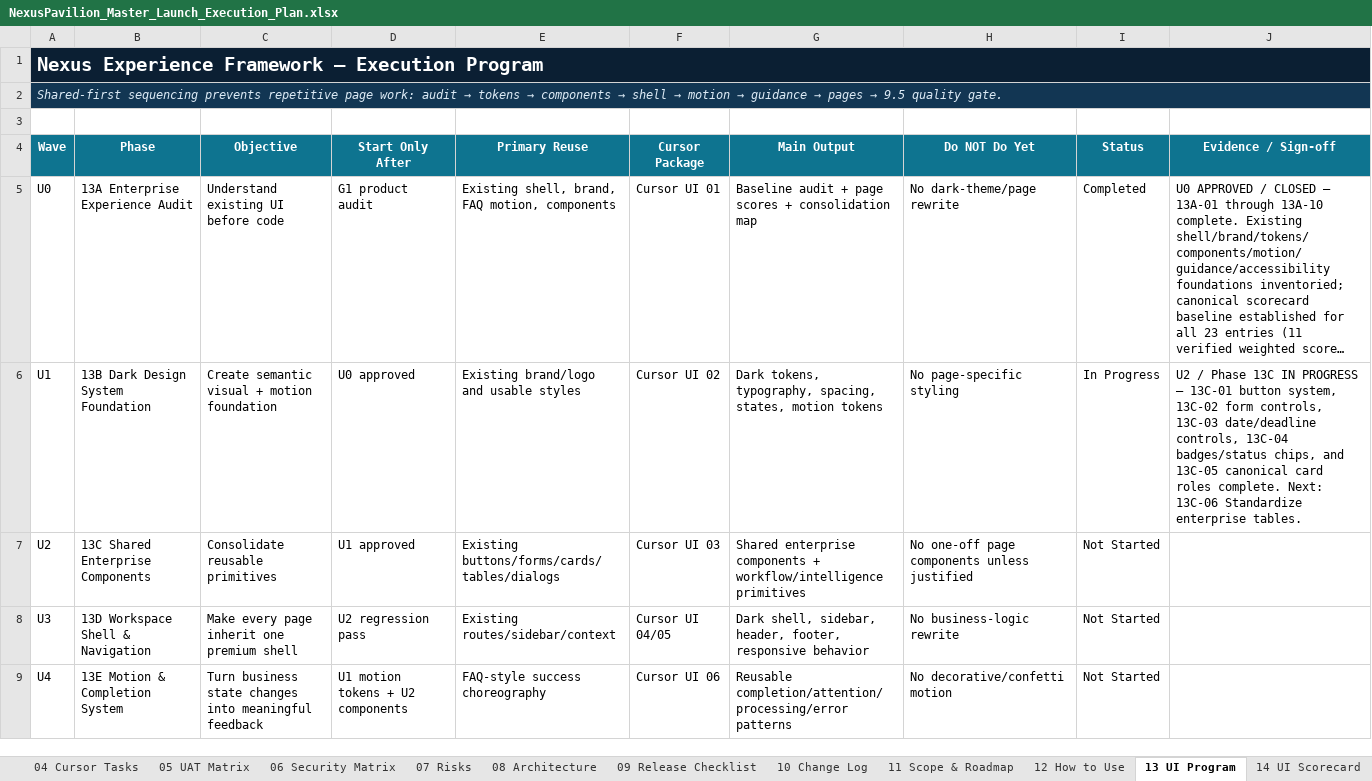
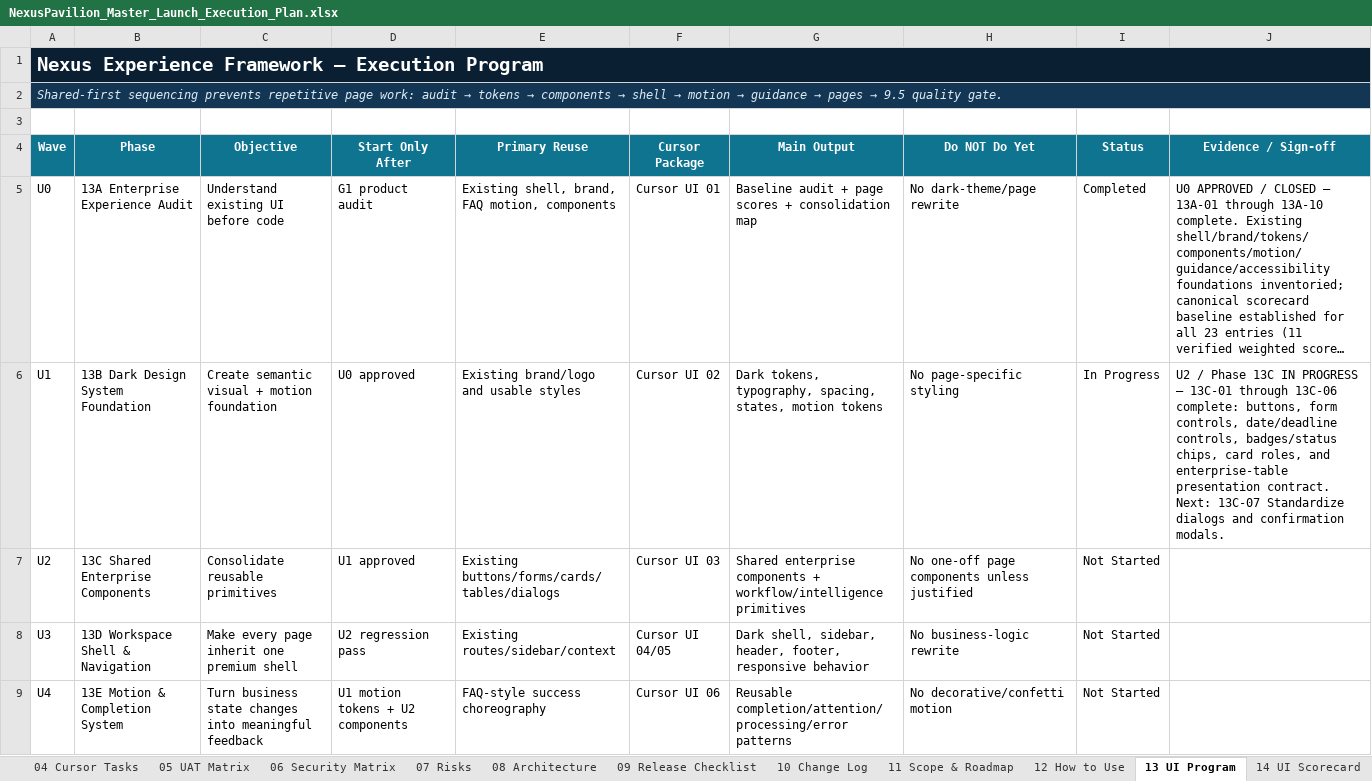
Before and after one commit to amirtaheri1978-cyber/nexuspavilion-core, an Excel workbook: docs/governance/NexusPavilion_Master_Launch_Execution_Plan.xlsx, sheet 13 UI Program, drawn as a sheet; only a part is shown; long unchanged cells end in …; values as stored, in another font and other column widths than the file's, no borders; conditional formats and table styles not drawn; the diff names each change by its address in the sheet, - before the commit and + after, or states it on an @@ line.

Commit message:
Close enterprise table contract task

```diff
--- a/docs/governance/NexusPavilion_Master_Launch_Execution_Plan.xlsx (sheet 13 UI Program)
+++ b/docs/governance/NexusPavilion_Master_Launch_Execution_Plan.xlsx (sheet 13 UI Program)
-J6 (Evidence / Sign-off): …— 13C-01 button system, 13C-02 form controls, 13C-03 date/deadline controls, 13C-04 badges/status chips, and 13C-05 canonical card roles complete. Next: 13C-06 Standardize enterprise tables.
+J6 (Evidence / Sign-off): …— 13C-01 through 13C-06 complete: buttons, form controls, date/deadline controls, badges/status chips, card roles, and enterprise-table presentation contract. Next: 13C-07 Standardize dialogs and confirmation modals.
```
Also changed, not shown: sheet 10 Change Log, sheet 00 Dashboard, sheet 01 Master Plan, charts or pictures.
